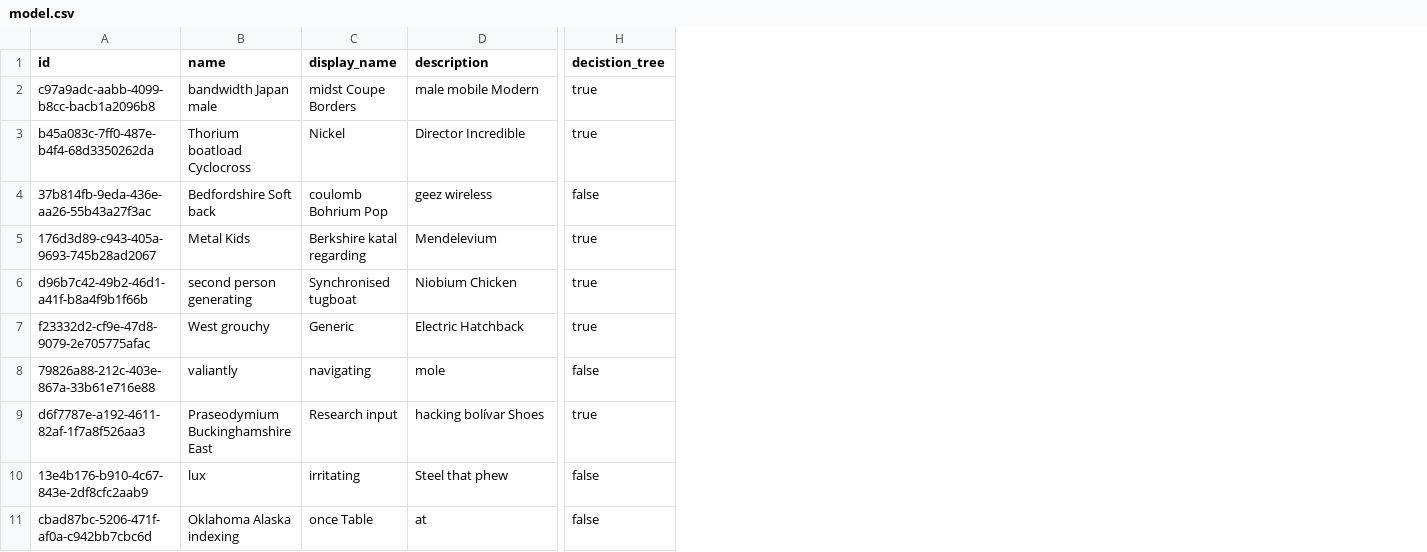
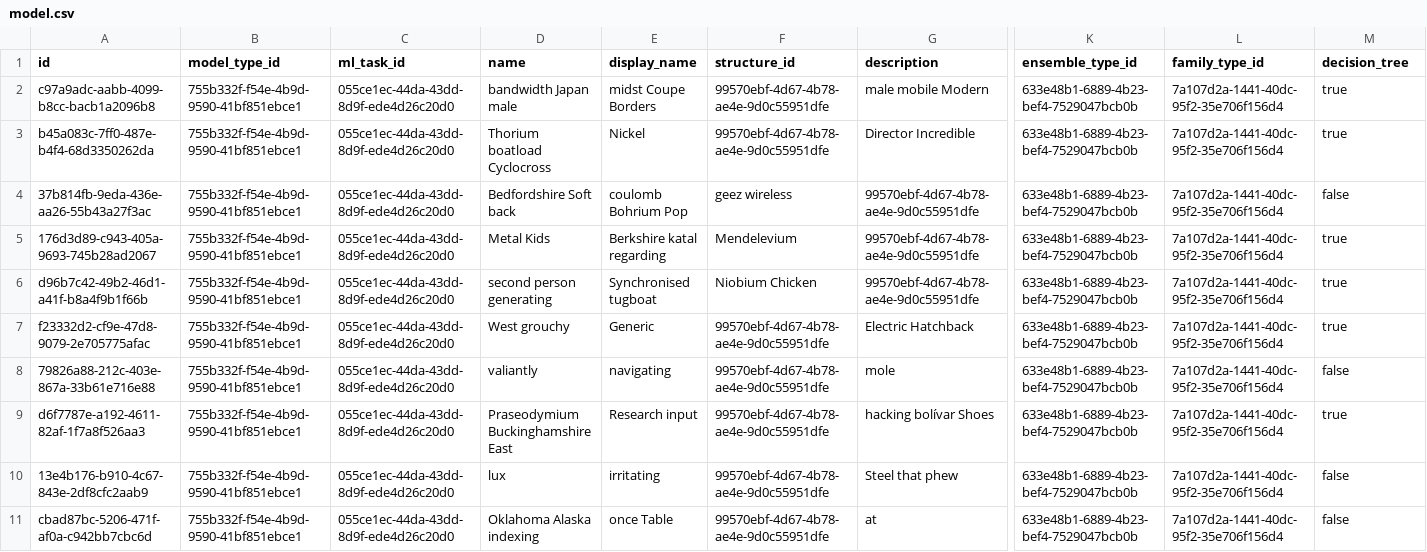
Before and after one commit to vboursinos/model-catalog-api, a CSV file: src/main/resources/config/liquibase/fake-data/model.csv, drawn as a sheet; only a part is shown, gaps mark what is left out; addresses are those after the commit; the diff names each change by its address in the sheet, - before the commit and + after, or states it on an @@ line.

Commit message:
chore: update fake data

```diff
--- a/src/main/resources/config/liquibase/fake-data/model.csv
+++ b/src/main/resources/config/liquibase/fake-data/model.csv
+column B (model_type_id), rows 2-11: all 755b332f-f54e-4b9d-9590-41bf851ebce1
+column C (ml_task_id), rows 2-11: all 055ce1ec-44da-43dd-8d9f-ede4d26c20d0
+column F (structure_id), rows 2-11: 99570ebf-4d67-4b78-ae4e-9d0c55951dfe | 99570ebf-4d67-4b78-ae4e-9d0c55951dfe | geez wireless | Mendelevium | Niobium Chicken | 99570ebf-4d67-4b78-ae4e-9d0c55951dfe | 99570ebf-4d67-4b78-ae4e-9d0c55951dfe | 99570ebf-4d67-4b78-ae4e-9d0c55951dfe | 99570ebf-4d67-4b78-ae4e-9d0c55951dfe | 99570ebf-4d67-4b78-ae4e-9d0c55951dfe
+column K (ensemble_type_id), rows 2-11: all 633e48b1-6889-4b23-bef4-7529047bcb0b
+column L (family_type_id), rows 2-11: all 7a107d2a-1441-40dc-95f2-35e706f156d4
-M1: decistion_tree
+M1: decision_tree
-G4 (description): geez wireless
+G4 (description): 99570ebf-4d67-4b78-ae4e-9d0c55951dfe
-G5 (description): Mendelevium
+G5 (description): 99570ebf-4d67-4b78-ae4e-9d0c55951dfe
-G6 (description): Niobium Chicken
+G6 (description): 99570ebf-4d67-4b78-ae4e-9d0c55951dfe
```
Also changed, not shown: src/main/resources/config/liquibase/fake-data/float_parameter_range.csv, src/main/resources/config/liquibase/fake-data/metric.csv, 16 other files.
